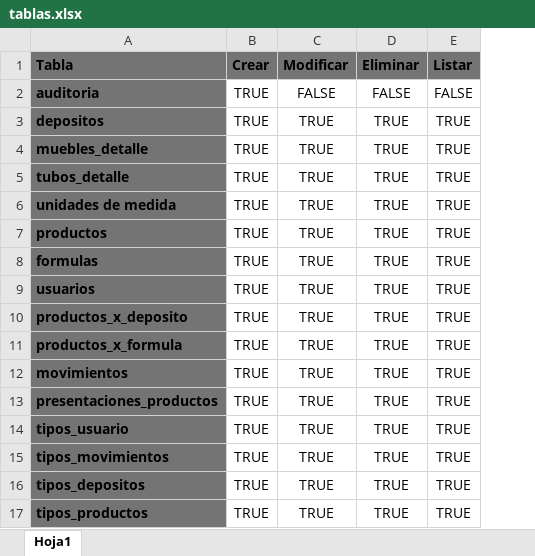
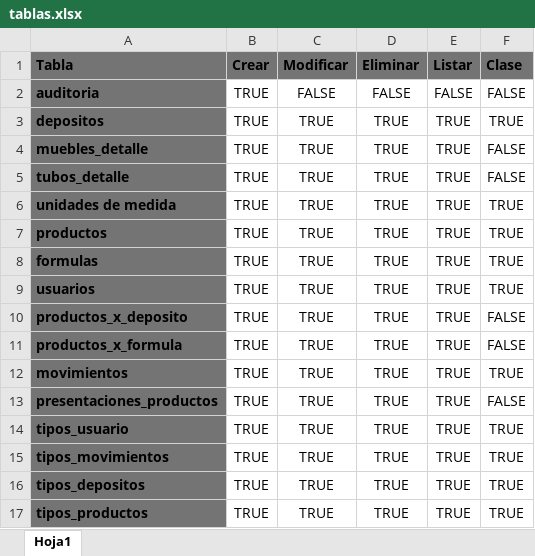
Before and after one commit to alejocht/ProyectoTubos, an Excel workbook: tablas.xlsx, sheet Hoja1, drawn as a sheet; values as stored, in another font and other column widths than the file's, no borders; the diff names each change by its address in the sheet, - before the commit and + after, or states it on an @@ line.

```diff
--- a/tablas.xlsx (sheet Hoja1)
+++ b/tablas.xlsx (sheet Hoja1)
+column F (Clase), rows 2-17: FALSE | TRUE | FALSE | FALSE | TRUE | TRUE | TRUE | TRUE | FALSE | FALSE | TRUE | FALSE | TRUE | TRUE | TRUE | TRUE
```
Also changed, not shown: 12 other files.
